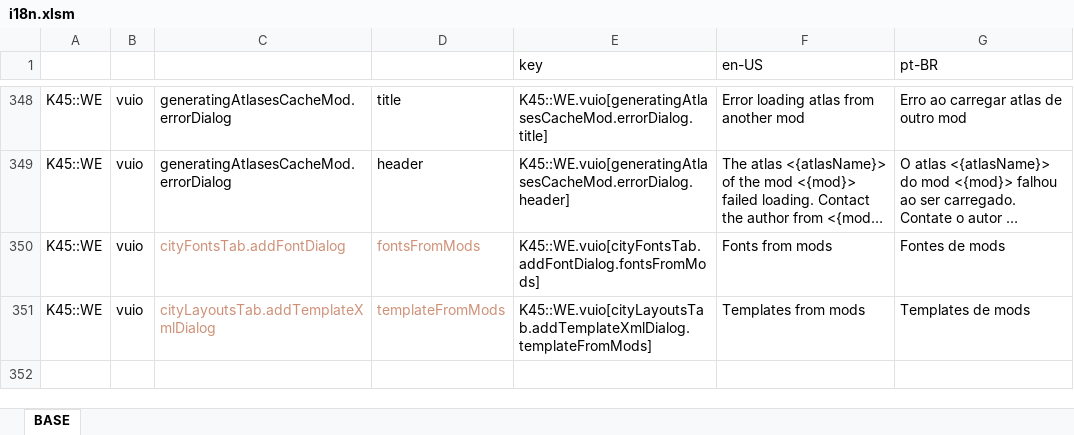
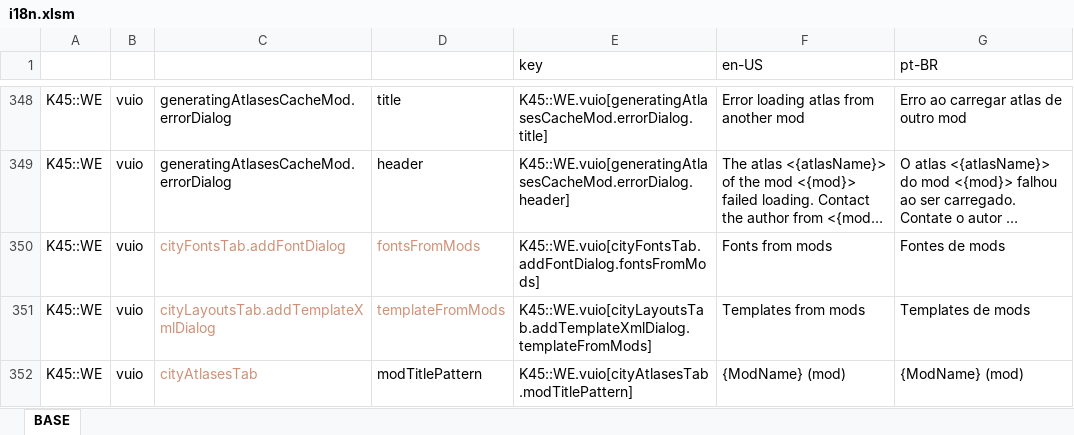
Before and after one commit to klyte45/CS2-WriteEverywhere, an Excel workbook: BelzontWE/i18n/i18n.xlsm, sheet BASE, drawn as a sheet; only a part is shown, gaps mark what is left out; long unchanged cells end in …; values as stored, in another font and other column widths than the file's, no borders; the diff names each change by its address in the sheet, - before the commit and + after, or states it on an @@ line.

Commit message:
Show atlases from mods in UI Getting display name for mods from metadata

```diff
--- a/BelzontWE/i18n/i18n.xlsm (sheet BASE)
+++ b/BelzontWE/i18n/i18n.xlsm (sheet BASE)
+row 352: K45::WE | vuio | cityAtlasesTab | modTitlePattern | K45::WE.vuio[cityAtlasesTab.modTitlePattern] | {ModName} (mod) | {ModName} (mod)
```
Also changed, not shown: 10 other files.
